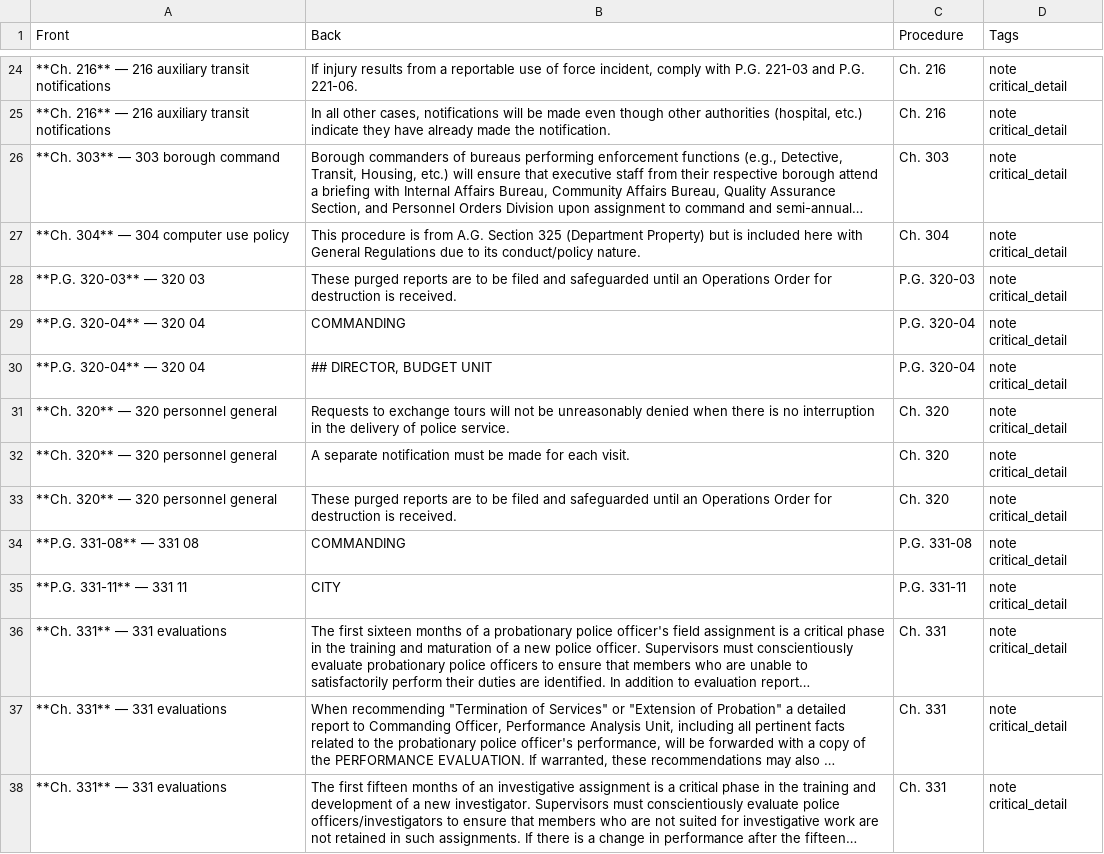
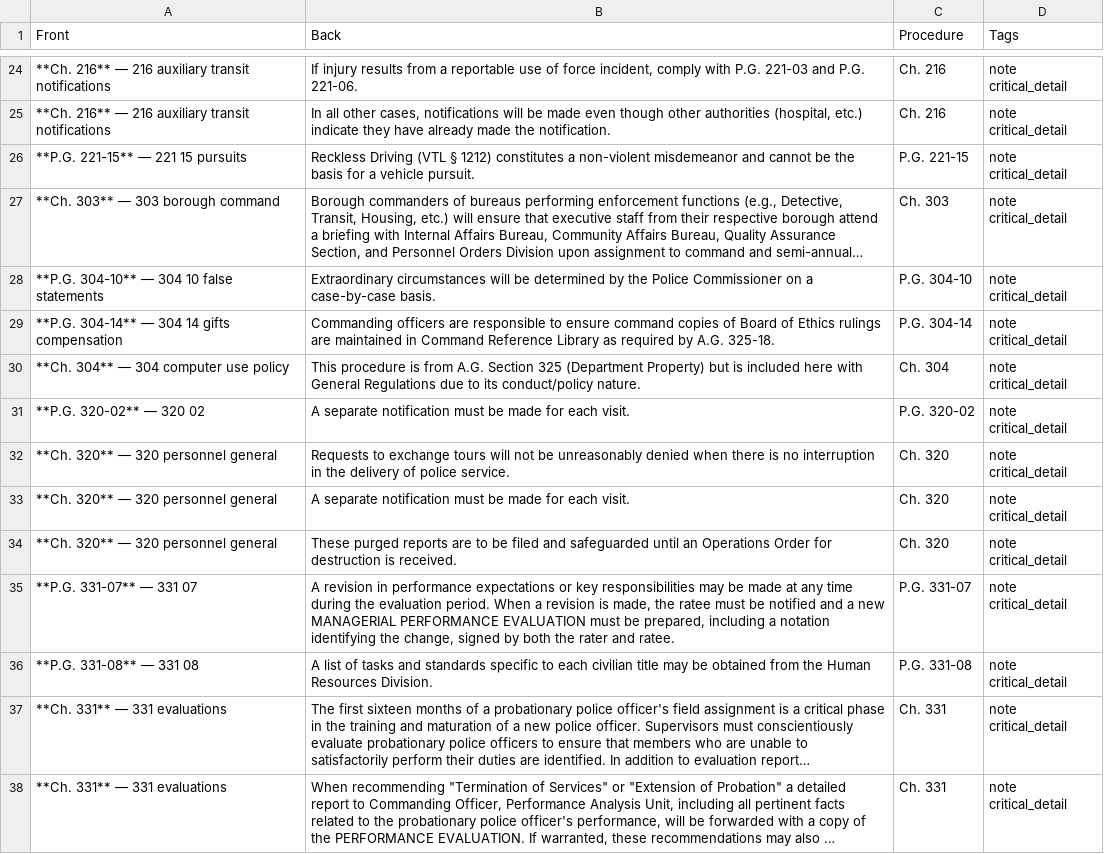
Before and after one commit to MrJonattan/Sergeant-study-guide, a CSV file: build/anki-notes.csv, drawn as a sheet; only a part is shown, gaps mark what is left out; the shorter side is filled out with more unchanged rows; long unchanged cells end in …; removed rows and columns are numbered as before the commit, all else as after; the diff covers the shown part only; the diff names each change by its address in the sheet, - before the commit and + after, or states it on an @@ line.

Commit message:
feat: clean OCR sections, split multi-AG files, remove Notes tab
- Clean all 26 section files in chapters 320, 331, 332: remove image
  placeholders, fix OCR artifacts, add Exam Alert/Sergeant Focus callouts
- Create section-331-04.md from content mixed into 331-03 by OCR
- Split section-332-05.md into 332-05, 332-07, 332-08 (3 separate files)
- Split section-332-09.md into 332-09, 332-10, 332-11 (3 separate files)
- Delete section-332-01.md as duplicate of employment-discrimination.md
- Remove Notes tab and all related code from web app (nav, view, CSS,
  flashcard type, Anki export, build script extraction)
- Rebuild web app and Anki flashcards (269 sergeant focus, 569 quiz Qs)

```diff
--- a/build/anki-notes.csv
+++ b/build/anki-notes.csv
+row 26: **P.G. 221-15** — 221 15 pursuits | Reckless Driving (VTL § 1212) constitutes a non-violent misdemeanor and cannot be the basis for a vehicle pursuit. | P.G. 221-15 | note critical_detail
+row 28: **P.G. 304-10** — 304 10 false statements | Extraordinary circumstances will be determined by the Police Commissioner on a case-by-case basis. | P.G. 304-10 | note critical_detail
+row 29: **P.G. 304-14** — 304 14 gifts compensation | Commanding officers are responsible to ensure command copies of Board of Ethics rulings are maintained in Command Reference Library as required by A.G. 325-18. | P.G. 304-14 | note critical_detail
-A31 (Front): **P.G. 320-03** — 320 03
+A31 (Front): **P.G. 320-02** — 320 02
-B31 (Back): These purged reports are to be filed and safeguarded until an Operations Order for destruction is received.
+B31 (Back): A separate notification must be made for each visit.
-C31 (Procedure): P.G. 320-03
+C31 (Procedure): P.G. 320-02
-row 29: **P.G. 320-04** — 320 04 | COMMANDING | P.G. 320-04 | note critical_detail
-row 30: **P.G. 320-04** — 320 04 | ## DIRECTOR, BUDGET UNIT | P.G. 320-04 | note critical_detail
+row 35: **P.G. 331-07** — 331 07 | A revision in performance expectations or key responsibilities may be made at any time during the evaluation period. When a revision is made, the ratee must be notified and a new MANAGERIAL PERFORMANCE EVALUATION must be prepared, including a notation identifying the change, signed by both the rater and ratee. | P.G. 331-07 | note critical_detail
-B36 (Back): COMMANDING
+B36 (Back): A list of tasks and standards specific to each civilian title may be obtained from the Human Resources Division.
-row 35: **P.G. 331-11** — 331 11 | CITY | P.G. 331-11 | note critical_detail
```
Also changed, not shown: 1 added row, 11 removed rows and 6 edited cells elsewhere in this file, 43 other files.
